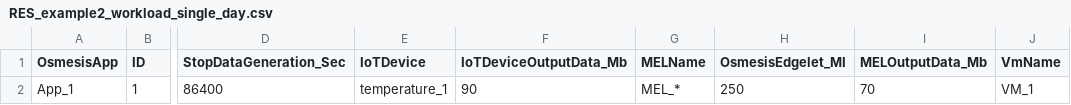
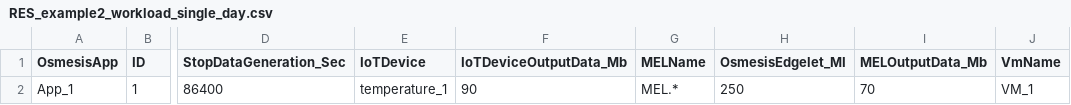
Before and after one commit to jackbergus/SUMOtoOsmosis, a CSV file: inputFiles/res/RES_example2_workload_single_day.csv, drawn as a sheet; only a part is shown, gaps mark what is left out; the diff names each change by its address in the sheet, - before the commit and + after, or states it on an @@ line.

Commit message:
Example with simple omsotic agent algorithm. The idea is similar to the algorithm presented in the:
Tomasz Szydlo, Chris Gniady, "Renewable Energy-Aware Heuristic Algorithms for Edge Server Selection for Stream Data Processing", ICCS (4) 2021: 639-646

```diff
--- a/inputFiles/res/RES_example2_workload_single_day.csv
+++ b/inputFiles/res/RES_example2_workload_single_day.csv
-G2 (MELName): MEL_*
+G2 (MELName): MEL.*
```
Also changed, not shown: 9 other files.
